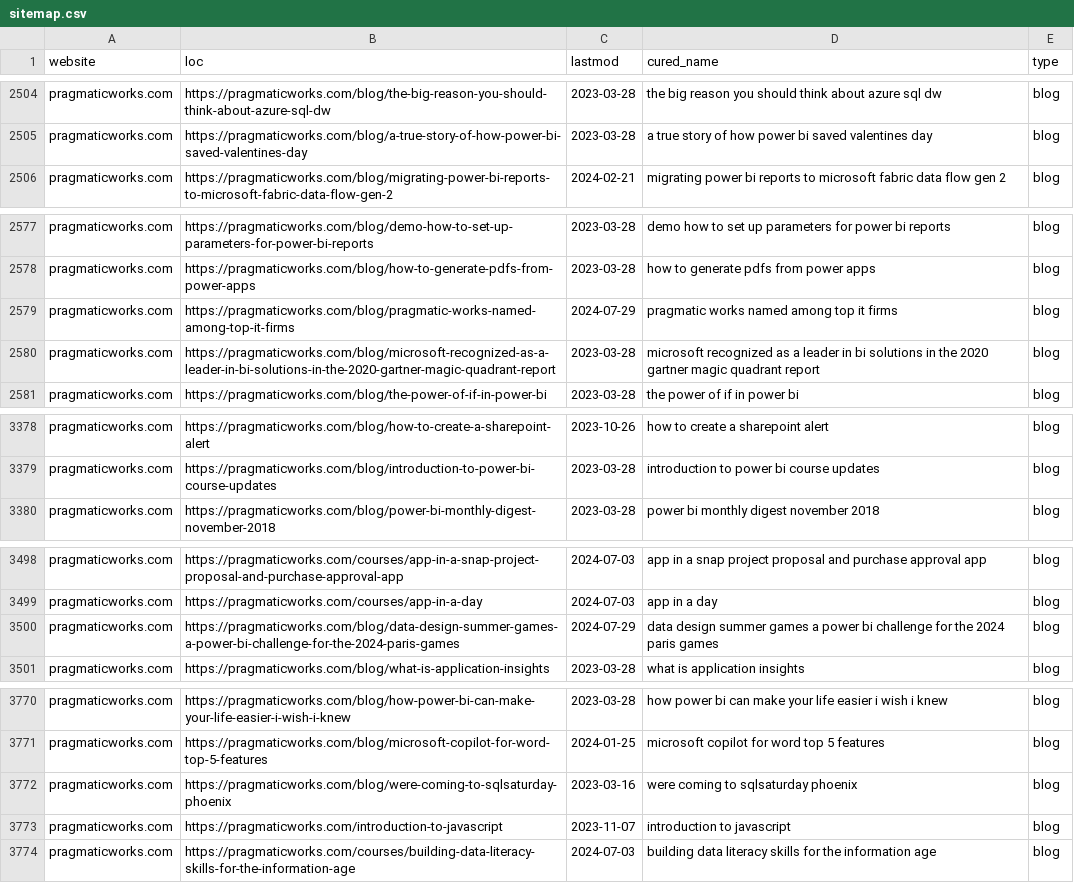
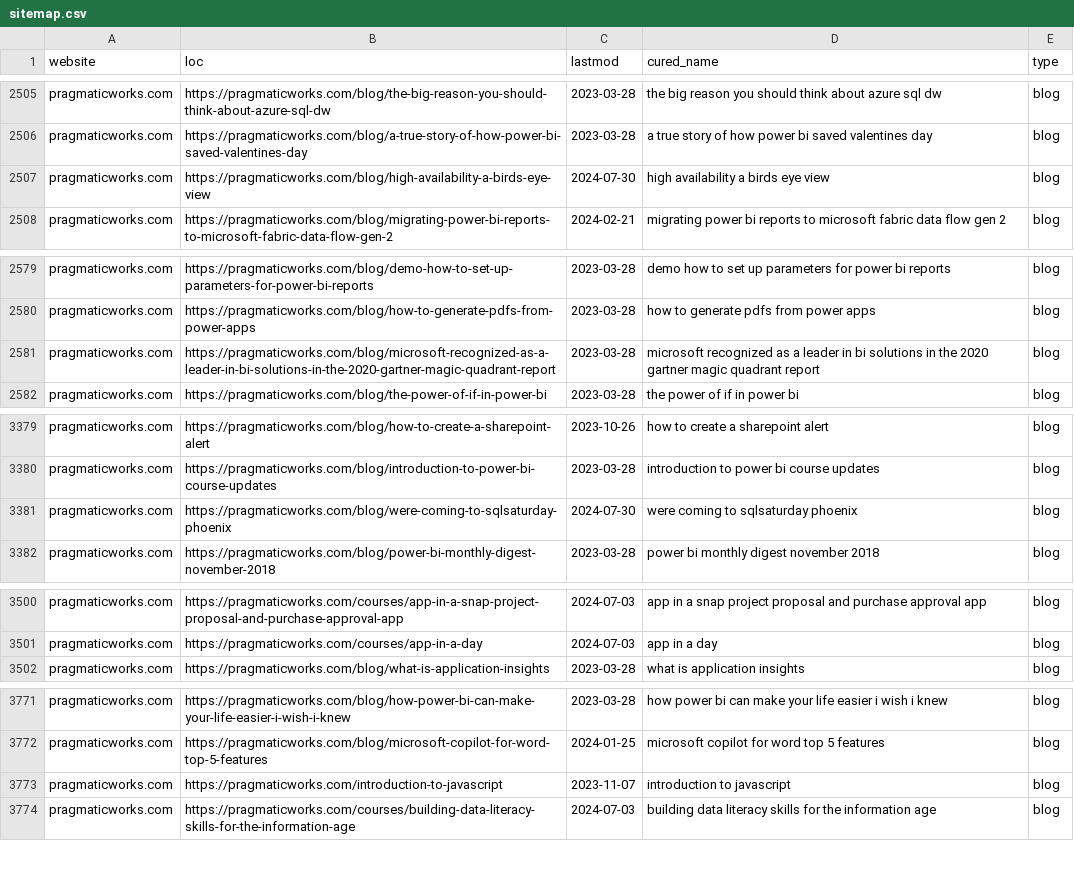
Before and after one commit to julian-passebecq/newsai_blue_scripts, a CSV file: newsai_script-main/data/sitemap.csv, drawn as a sheet; only a part is shown, gaps mark what is left out; removed rows and columns are numbered as before the commit, all else as after; the diff covers the shown part only; the diff names each change by its address in the sheet, - before the commit and + after, or states it on an @@ line.

```diff
--- a/newsai_script-main/data/sitemap.csv
+++ b/newsai_script-main/data/sitemap.csv
+row 2507: pragmaticworks.com | https://pragmaticworks.com/blog/high-availability-a-birds-eye-view | 2024-07-30 | high availability a birds eye view | blog
-row 2579: pragmaticworks.com | https://pragmaticworks.com/blog/pragmatic-works-named-among-top-it-firms | 2024-07-29 | pragmatic works named among top it firms | blog
+row 3381: pragmaticworks.com | https://pragmaticworks.com/blog/were-coming-to-sqlsaturday-phoenix | 2024-07-30 | were coming to sqlsaturday phoenix | blog
-row 3500: pragmaticworks.com | https://pragmaticworks.com/blog/data-design-summer-games-a-power-bi-challenge-for-the-2024-paris-games | 2024-07-29 | data design summer games a power bi challenge for the 2024 paris games | blog
-row 3772: pragmaticworks.com | https://pragmaticworks.com/blog/were-coming-to-sqlsaturday-phoenix | 2023-03-16 | were coming to sqlsaturday phoenix | blog
```
Also changed, not shown: 12 added rows, 1 removed row, 28 moved rows and 45 edited cells elsewhere in this file.
